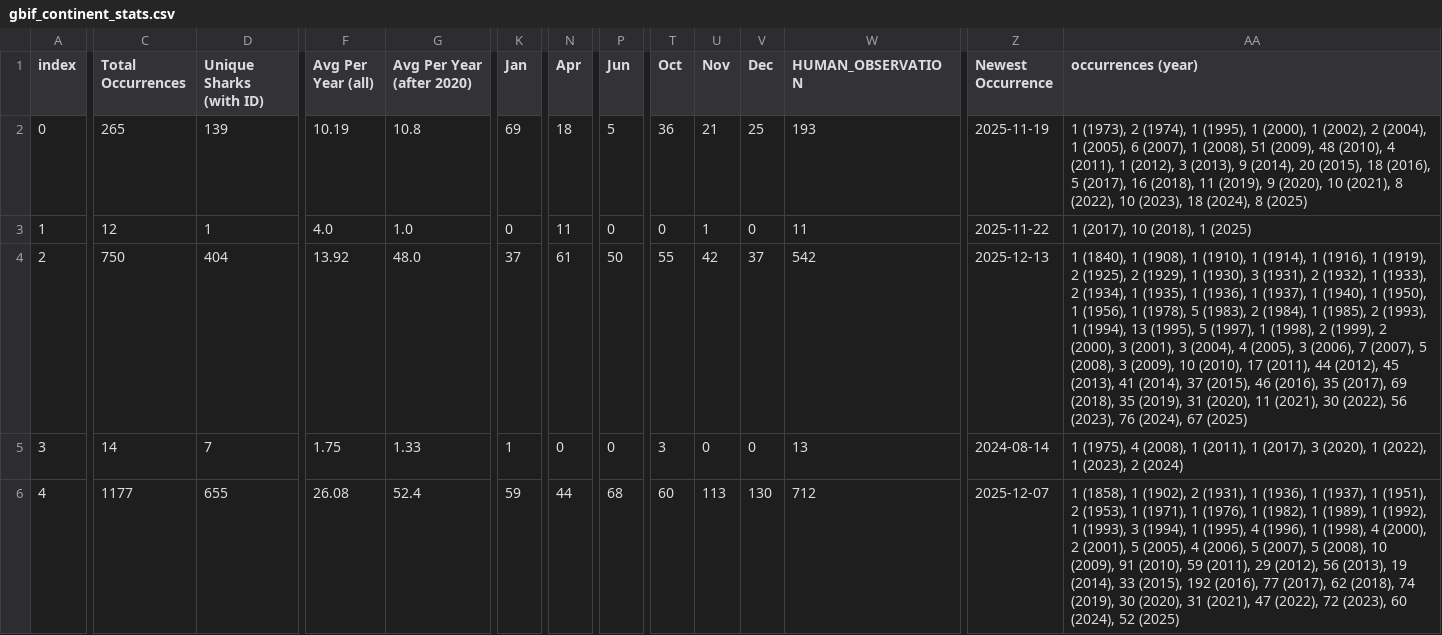
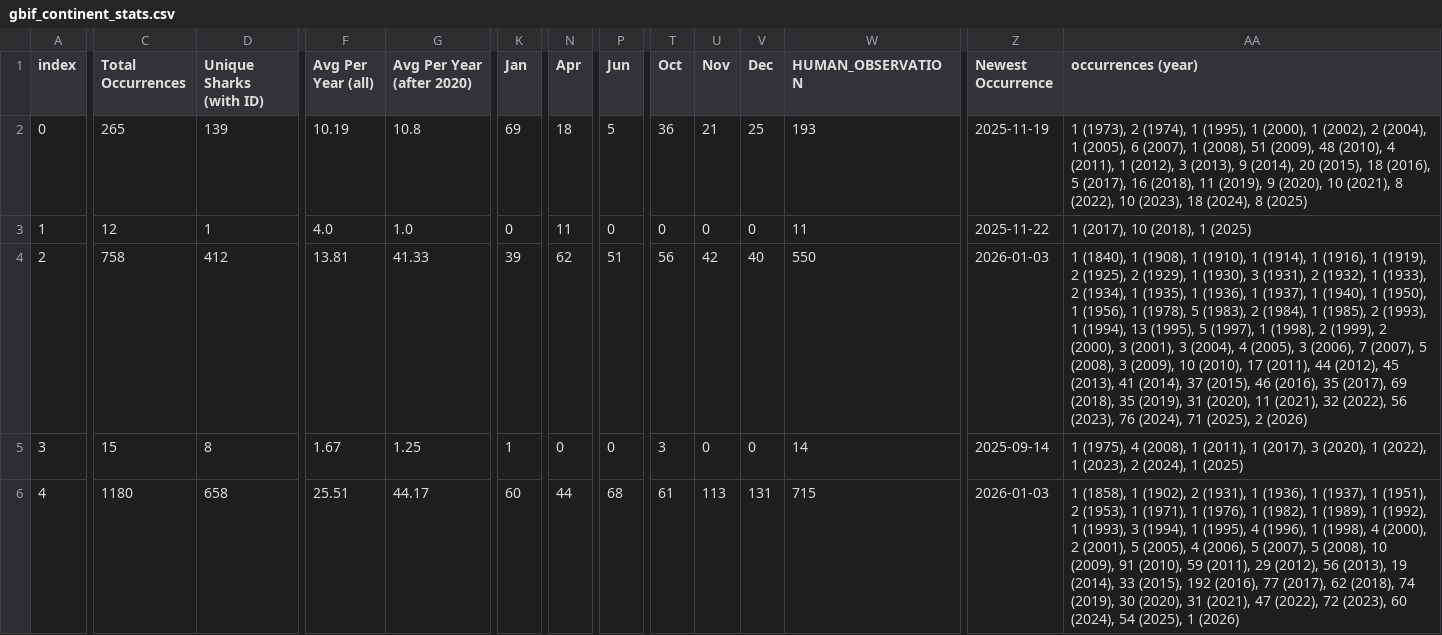
Before and after one commit to aadriien/whale-shark-site, a CSV file: outputs/gbif_continent_stats.csv, drawn as a sheet; only a part is shown, gaps mark what is left out; the diff covers the shown part only; the diff names each change by its address in the sheet, - before the commit and + after, or states it on an @@ line.

```diff
--- a/outputs/gbif_continent_stats.csv
+++ b/outputs/gbif_continent_stats.csv
-U3 (Nov): 1
+U3 (Nov): 0
-C4 (Total Occurrences): 750
+C4 (Total Occurrences): 758
-D4 (Unique Sharks (with ID)): 404
+D4 (Unique Sharks (with ID)): 412
-F4 (Avg Per Year (all)): 13.92
+F4 (Avg Per Year (all)): 13.81
-G4 (Avg Per Year (after 2020)): 48.0
+G4 (Avg Per Year (after 2020)): 41.33
-K4 (Jan): 37
+K4 (Jan): 39
-N4 (Apr): 61
+N4 (Apr): 62
-P4 (Jun): 50
+P4 (Jun): 51
-T4 (Oct): 55
+T4 (Oct): 56
-V4 (Dec): 37
+V4 (Dec): 40
-W4 (HUMAN_OBSERVATION): 542
+W4 (HUMAN_OBSERVATION): 550
-Z4 (Newest Occurrence): 2025-12-13
+Z4 (Newest Occurrence): 2026-01-03
-AA4 (occurrences (year)): …11 (2021), 30 (2022), 56 (2023), 76 (2024), 67 (2025)
+AA4 (occurrences (year)): …11 (2021), 32 (2022), 56 (2023), 76 (2024), 71 (2025), 2 (2026)
-C5 (Total Occurrences): 14
+C5 (Total Occurrences): 15
-D5 (Unique Sharks (with ID)): 7
+D5 (Unique Sharks (with ID)): 8
-F5 (Avg Per Year (all)): 1.75
+F5 (Avg Per Year (all)): 1.67
-G5 (Avg Per Year (after 2020)): 1.33
+G5 (Avg Per Year (after 2020)): 1.25
-W5 (HUMAN_OBSERVATION): 13
+W5 (HUMAN_OBSERVATION): 14
-Z5 (Newest Occurrence): 2024-08-14
+Z5 (Newest Occurrence): 2025-09-14
-AA5 (occurrences (year)): …(2023), 2 (2024)
+AA5 (occurrences (year)): …(2023), 2 (2024), 1 (2025)
-C6 (Total Occurrences): 1177
+C6 (Total Occurrences): 1180
-D6 (Unique Sharks (with ID)): 655
+D6 (Unique Sharks (with ID)): 658
-F6 (Avg Per Year (all)): 26.08
+F6 (Avg Per Year (all)): 25.51
-G6 (Avg Per Year (after 2020)): 52.4
+G6 (Avg Per Year (after 2020)): 44.17
-K6 (Jan): 59
+K6 (Jan): 60
-T6 (Oct): 60
+T6 (Oct): 61
-V6 (Dec): 130
+V6 (Dec): 131
-W6 (HUMAN_OBSERVATION): 712
+W6 (HUMAN_OBSERVATION): 715
-Z6 (Newest Occurrence): 2025-12-07
+Z6 (Newest Occurrence): 2026-01-03
-AA6 (occurrences (year)): …60 (2024), 52 (2025)
+AA6 (occurrences (year)): …60 (2024), 54 (2025), 1 (2026)
```
Also changed, not shown: 12 edited cells elsewhere in this file, outputs/gbif_calendar_stats.csv, outputs/gbif_country_stats.csv, 16 other files.
